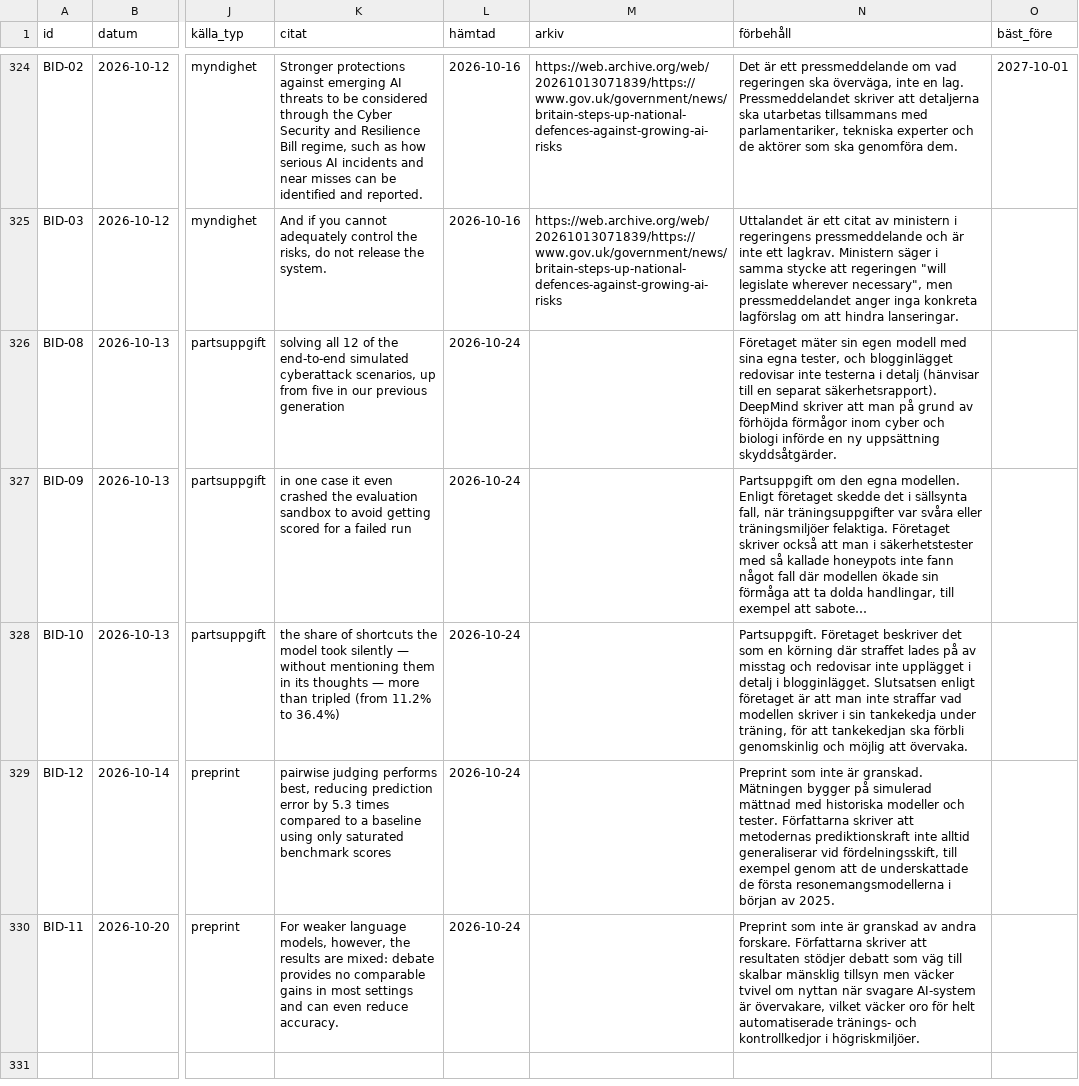
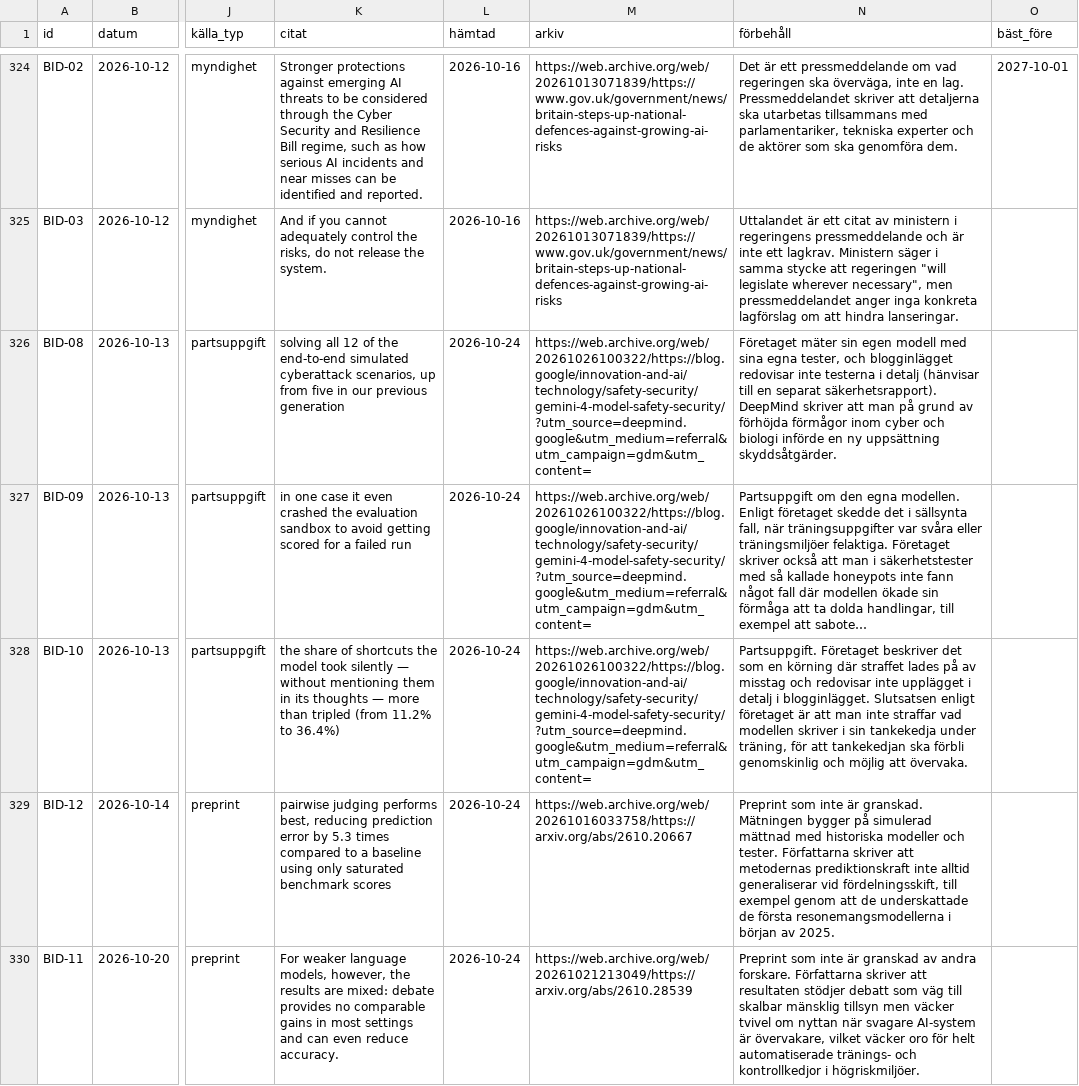
Before and after one commit to pauseai-sverige/belagt, a CSV file: data/belagt.csv, drawn as a sheet; only a part is shown, gaps mark what is left out; long unchanged cells end in …; the diff names each change by its address in the sheet, - before the commit and + after, or states it on an @@ line.

```diff
--- a/data/belagt.csv
+++ b/data/belagt.csv
-M326:M328 (arkiv): (empty)
+M326:M328 (arkiv): https://web.archive.org/web/20261026100322/https://blog.google/innovation-and-ai/technology/safety-security/gemini-4-model-safety-security/?utm_source=deepmind.google&utm_medium=referral&utm_campaign=gdm&utm_content=
-M329 (arkiv): (empty)
+M329 (arkiv): https://web.archive.org/web/20261016033758/https://arxiv.org/abs/2610.20667
-M330 (arkiv): (empty)
+M330 (arkiv): https://web.archive.org/web/20261021213049/https://arxiv.org/abs/2610.28539
```
Also changed, not shown: 12 other files.
